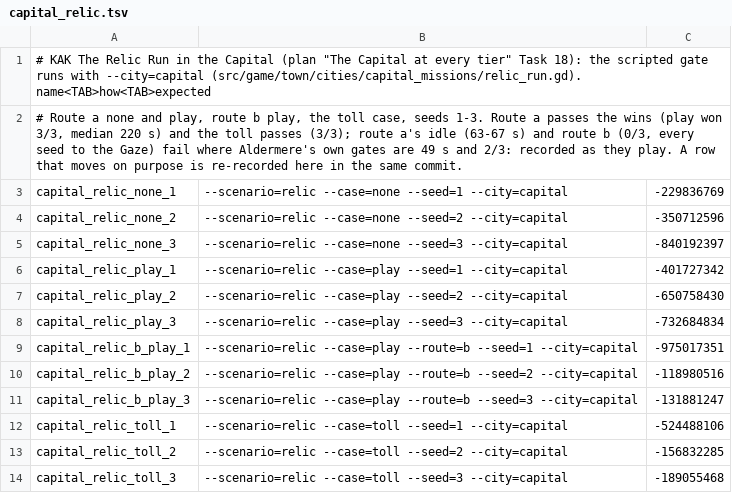
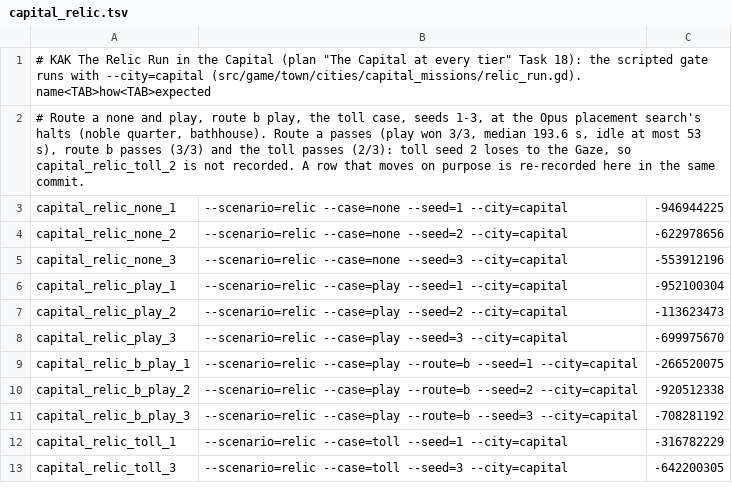
Before and after one commit to audoraemon/vfxProve, a TSV file: tools/dev/refs/capital_relic.tsv, drawn as a sheet.

```diff
--- a/tools/dev/refs/capital_relic.tsv
+++ b/tools/dev/refs/capital_relic.tsv
@@ -1,14 +1,13 @@
 # KAK The Relic Run in the Capital (plan "The Capital at every tier" Task 18): the scripted gate runs with --city=capital (src/game/town/cities/capital_missions/relic_run.gd). name<TAB>how<TAB>expected
-# Route a none and play, route b play, the toll case, seeds 1-3. Route a passes the wins (play won 3/3, median 220 s) and the toll passes (3/3); route a's idle (63-67 s) and route b (0/3, every seed to the Gaze) fail where Aldermere's own gates are 49 s and 2/3: recorded as they play. A row that moves on purpose is re-recorded here in the same commit.
-capital_relic_none_1	--scenario=relic --case=none --seed=1 --city=capital	-229836769
-capital_relic_none_2	--scenario=relic --case=none --seed=2 --city=capital	-350712596
-capital_relic_none_3	--scenario=relic --case=none --seed=3 --city=capital	-840192397
-capital_relic_play_1	--scenario=relic --case=play --seed=1 --city=capital	-401727342
-capital_relic_play_2	--scenario=relic --case=play --seed=2 --city=capital	-650758430
-capital_relic_play_3	--scenario=relic --case=play --seed=3 --city=capital	-732684834
-capital_relic_b_play_1	--scenario=relic --case=play --route=b --seed=1 --city=capital	-975017351
-capital_relic_b_play_2	--scenario=relic --case=play --route=b --seed=2 --city=capital	-118980516
-capital_relic_b_play_3	--scenario=relic --case=play --route=b --seed=3 --city=capital	-131881247
-capital_relic_toll_1	--scenario=relic --case=toll --seed=1 --city=capital	-524488106
-capital_relic_toll_2	--scenario=relic --case=toll --seed=2 --city=capital	-156832285
-capital_relic_toll_3	--scenario=relic --case=toll --seed=3 --city=capital	-189055468
+# Route a none and play, route b play, the toll case, seeds 1-3, at the Opus placement search's halts (noble quarter, bathhouse). Route a passes (play won 3/3, median 193.6 s, idle at most 53 s), route b passes (3/3) and the toll passes (2/3): toll seed 2 loses to the Gaze, so capital_relic_toll_2 is not recorded. A row that moves on purpose is re-recorded here in the same commit.
+capital_relic_none_1	--scenario=relic --case=none --seed=1 --city=capital	-946944225
+capital_relic_none_2	--scenario=relic --case=none --seed=2 --city=capital	-622978656
+capital_relic_none_3	--scenario=relic --case=none --seed=3 --city=capital	-553912196
+capital_relic_play_1	--scenario=relic --case=play --seed=1 --city=capital	-952100304
+capital_relic_play_2	--scenario=relic --case=play --seed=2 --city=capital	-113623473
+capital_relic_play_3	--scenario=relic --case=play --seed=3 --city=capital	-699975670
+capital_relic_b_play_1	--scenario=relic --case=play --route=b --seed=1 --city=capital	-266520075
+capital_relic_b_play_2	--scenario=relic --case=play --route=b --seed=2 --city=capital	-920512338
+capital_relic_b_play_3	--scenario=relic --case=play --route=b --seed=3 --city=capital	-708281192
+capital_relic_toll_1	--scenario=relic --case=toll --seed=1 --city=capital	-316782229
+capital_relic_toll_3	--scenario=relic --case=toll --seed=3 --city=capital	-642200305
```
Also changed, not shown: 2 other files.
